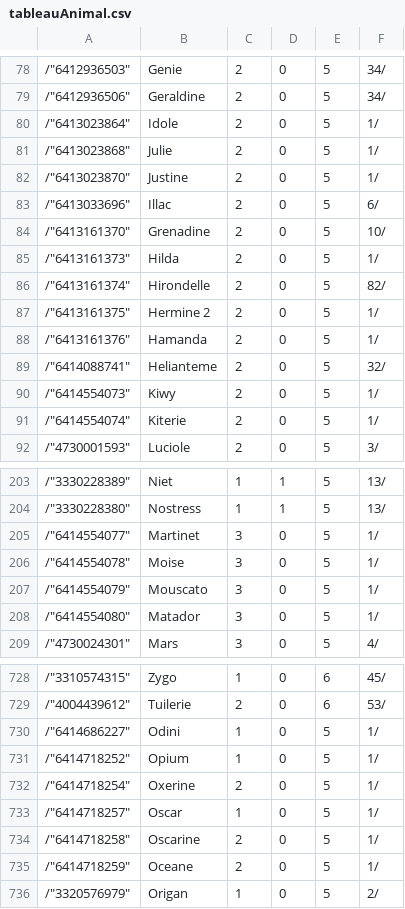
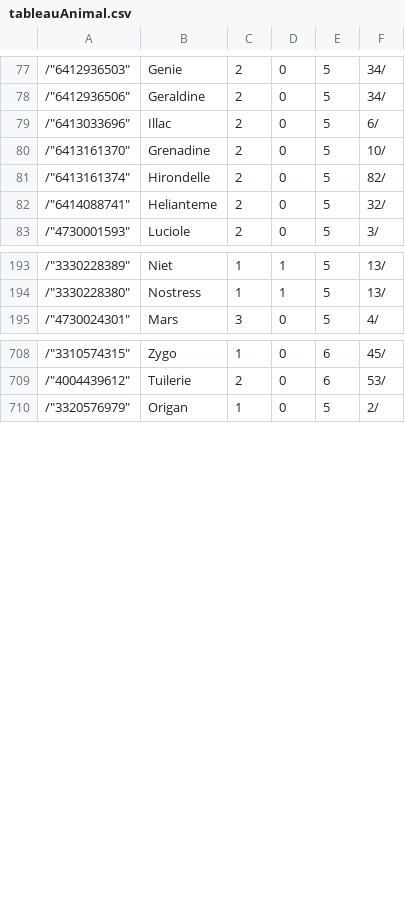
Before and after one commit to numag2019/site_web_paillette, a CSV file: importexportCSV/exports/tableauAnimal.csv (was importexportCSV/csv/tableauAnimal.csv), drawn as a sheet; only a part is shown, gaps mark what is left out; the diff covers the shown part only; the diff names each change by its address in the sheet, - before the commit and + after, or states it on an @@ line.

```diff
--- a/importexportCSV/csv/tableauAnimal.csv
+++ b/importexportCSV/exports/tableauAnimal.csv
-row 80: /"6413023864" | Idole | 2 | 0 | 5 | 1/
-row 81: /"6413023868" | Julie | 2 | 0 | 5 | 1/
-row 82: /"6413023870" | Justine | 2 | 0 | 5 | 1/
-row 85: /"6413161373" | Hilda | 2 | 0 | 5 | 1/
-row 87: /"6413161375" | Hermine 2 | 2 | 0 | 5 | 1/
-row 88: /"6413161376" | Hamanda | 2 | 0 | 5 | 1/
-row 90: /"6414554073" | Kiwy | 2 | 0 | 5 | 1/
-row 91: /"6414554074" | Kiterie | 2 | 0 | 5 | 1/
-row 205: /"6414554077" | Martinet | 3 | 0 | 5 | 1/
-row 206: /"6414554078" | Moise | 3 | 0 | 5 | 1/
-row 207: /"6414554079" | Mouscato | 3 | 0 | 5 | 1/
-row 208: /"6414554080" | Matador | 3 | 0 | 5 | 1/
-row 730: /"6414686227" | Odini | 1 | 0 | 5 | 1/
-row 731: /"6414718252" | Opium | 1 | 0 | 5 | 1/
-row 732: /"6414718254" | Oxerine | 2 | 0 | 5 | 1/
-row 733: /"6414718257" | Oscar | 1 | 0 | 5 | 1/
-row 734: /"6414718258" | Oscarine | 2 | 0 | 5 | 1/
-row 735: /"6414718259" | Oceane | 2 | 0 | 5 | 1/
```
Also changed, not shown: 8 removed rows elsewhere in this file, importexportCSV/exports/tableauEleveurs.csv, 8 other files.
